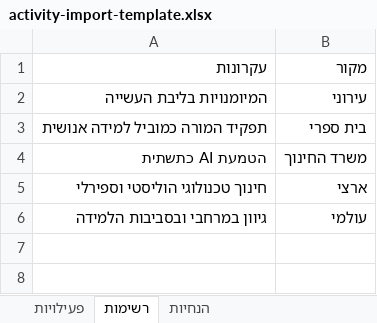
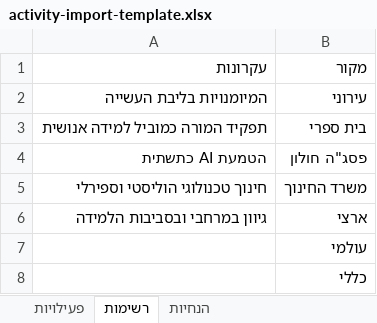
Before and after one commit to ramishaked/HolonEdPlaner, an Excel workbook: public/templates/activity-import-template.xlsx, sheet רשימות, drawn as a sheet; values as stored, in another font and other column widths than the file's, no borders; the diff names each change by its address in the sheet, - before the commit and + after, or states it on an @@ line.

```diff
--- a/public/templates/activity-import-template.xlsx (sheet רשימות)
+++ b/public/templates/activity-import-template.xlsx (sheet רשימות)
-B4 (מקור): משרד החינוך
+B4 (מקור): פסג"ה חולון
-B5 (מקור): ארצי
+B5 (מקור): משרד החינוך
-B6 (מקור): עולמי
+B6 (מקור): ארצי
+row 7:  | עולמי
+row 8:  | כללי
```
Also changed, not shown: sheet הנחיות, sheet פעילויות, 6 other files.
